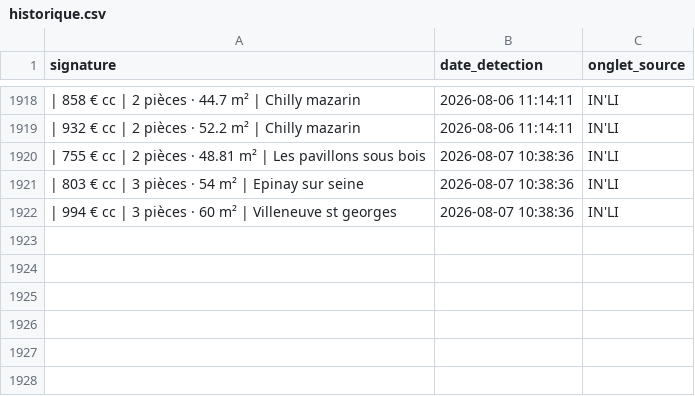
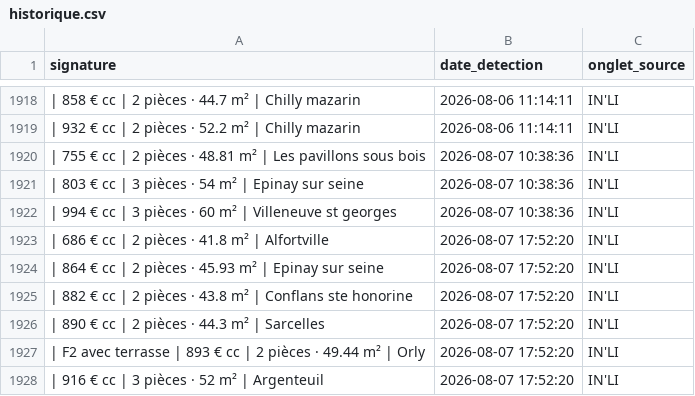
Before and after one commit to Yagalo2004/alin-bot, a CSV file: historique.csv, drawn as a sheet; only a part is shown, gaps mark what is left out; the diff names each change by its address in the sheet, - before the commit and + after, or states it on an @@ line.

Commit message:
Mise à jour des offres vues

```diff
--- a/historique.csv
+++ b/historique.csv
+row 1923: | 686 € cc | 2 pièces · 41.8 m² | Alfortville | 2026-08-07 17:52:20 | IN'LI
+row 1924: | 864 € cc | 2 pièces · 45.93 m² | Epinay sur seine | 2026-08-07 17:52:20 | IN'LI
+row 1925: | 882 € cc | 2 pièces · 43.8 m² | Conflans ste honorine | 2026-08-07 17:52:20 | IN'LI
+row 1926: | 890 € cc | 2 pièces · 44.3 m² | Sarcelles | 2026-08-07 17:52:20 | IN'LI
+row 1927: | F2 avec terrasse | 893 € cc | 2 pièces · 49.44 m² | Orly | 2026-08-07 17:52:20 | IN'LI
+row 1928: | 916 € cc | 3 pièces · 52 m² | Argenteuil | 2026-08-07 17:52:20 | IN'LI
```
